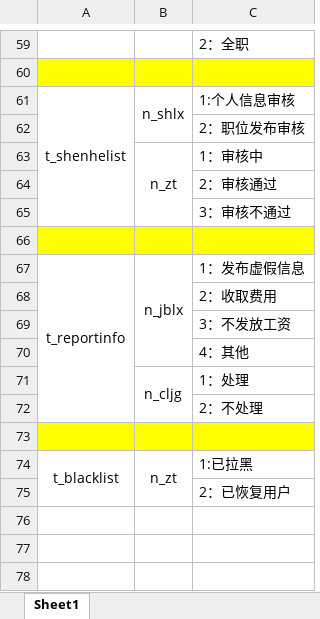
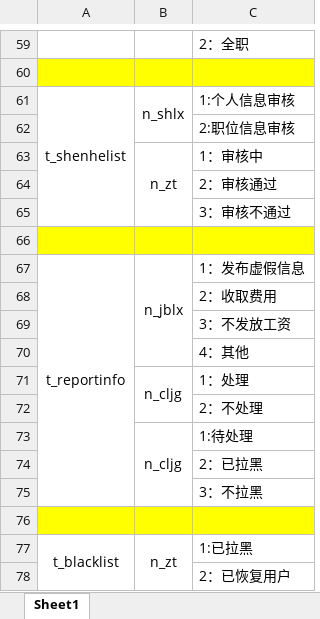
Before and after one commit to zhongliyangyyyyy/dxsjzxxglxt, an Excel workbook: 单值代码.xlsx, sheet Sheet1, drawn as a sheet; only a part is shown, gaps mark what is left out; values as stored, in another font and other column widths than the file's, no borders; the diff names each change by its address in the sheet, - before the commit and + after, or states it on an @@ line.

```diff
--- a/单值代码.xlsx (sheet Sheet1)
+++ b/单值代码.xlsx (sheet Sheet1)
-C62: 2：职位发布审核
+C62: 2:职位信息审核
+row 73:  | n_cljg | 1:待处理
+row 74:  |  | 2：已拉黑
+row 75:  |  | 3：不拉黑
```
Also changed, not shown: 11 other files.
